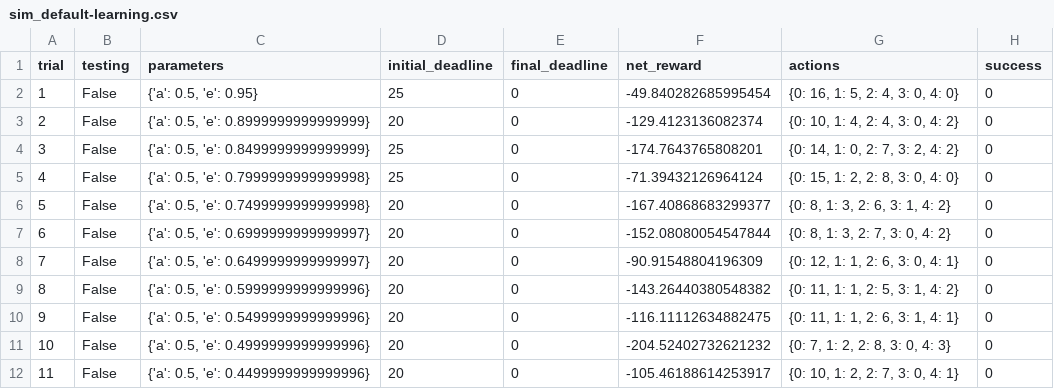
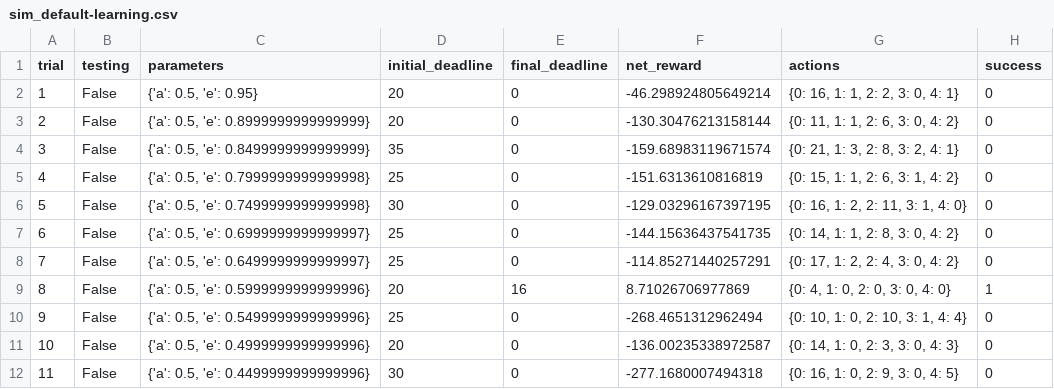
Before and after one commit to hskang9/UdacityMLSubmission, a CSV file: projects/smartcab/logs/sim_default-learning.csv, drawn as a sheet; only a part is shown; the diff covers the shown part only.

```diff
--- a/projects/smartcab/logs/sim_default-learning.csv
+++ b/projects/smartcab/logs/sim_default-learning.csv
@@ -1,12 +1,12 @@
 trial,testing,parameters,initial_deadline,final_deadline,net_reward,actions,success
-1,False,"{'a': 0.5, 'e': 0.95}",25,0,-49.840282685995454,"{0: 16, 1: 5, 2: 4, 3: 0, 4: 0}",0
-2,False,"{'a': 0.5, 'e': 0.8999999999999999}",20,0,-129.4123136082374,"{0: 10, 1: 4, 2: 4, 3: 0, 4: 2}",0
-3,False,"{'a': 0.5, 'e': 0.8499999999999999}",25,0,-174.7643765808201,"{0: 14, 1: 0, 2: 7, 3: 2, 4: 2}",0
-4,False,"{'a': 0.5, 'e': 0.7999999999999998}",25,0,-71.39432126964124,"{0: 15, 1: 2, 2: 8, 3: 0, 4: 0}",0
-5,False,"{'a': 0.5, 'e': 0.7499999999999998}",20,0,-167.40868683299377,"{0: 8, 1: 3, 2: 6, 3: 1, 4: 2}",0
-6,False,"{'a': 0.5, 'e': 0.6999999999999997}",20,0,-152.08080054547844,"{0: 8, 1: 3, 2: 7, 3: 0, 4: 2}",0
-7,False,"{'a': 0.5, 'e': 0.6499999999999997}",20,0,-90.91548804196309,"{0: 12, 1: 1, 2: 6, 3: 0, 4: 1}",0
-8,False,"{'a': 0.5, 'e': 0.5999999999999996}",20,0,-143.26440380548382,"{0: 11, 1: 1, 2: 5, 3: 1, 4: 2}",0
-9,False,"{'a': 0.5, 'e': 0.5499999999999996}",20,0,-116.11112634882475,"{0: 11, 1: 1, 2: 6, 3: 1, 4: 1}",0
-10,False,"{'a': 0.5, 'e': 0.4999999999999996}",20,0,-204.52402732621232,"{0: 7, 1: 2, 2: 8, 3: 0, 4: 3}",0
-11,False,"{'a': 0.5, 'e': 0.4499999999999996}",20,0,-105.46188614253917,"{0: 10, 1: 2, 2: 7, 3: 0, 4: 1}",0
+1,False,"{'a': 0.5, 'e': 0.95}",20,0,-46.298924805649214,"{0: 16, 1: 1, 2: 2, 3: 0, 4: 1}",0
+2,False,"{'a': 0.5, 'e': 0.8999999999999999}",20,0,-130.30476213158144,"{0: 11, 1: 1, 2: 6, 3: 0, 4: 2}",0
+3,False,"{'a': 0.5, 'e': 0.8499999999999999}",35,0,-159.68983119671574,"{0: 21, 1: 3, 2: 8, 3: 2, 4: 1}",0
+4,False,"{'a': 0.5, 'e': 0.7999999999999998}",25,0,-151.6313610816819,"{0: 15, 1: 1, 2: 6, 3: 1, 4: 2}",0
+5,False,"{'a': 0.5, 'e': 0.7499999999999998}",30,0,-129.03296167397195,"{0: 16, 1: 2, 2: 11, 3: 1, 4: 0}",0
+6,False,"{'a': 0.5, 'e': 0.6999999999999997}",25,0,-144.15636437541735,"{0: 14, 1: 1, 2: 8, 3: 0, 4: 2}",0
+7,False,"{'a': 0.5, 'e': 0.6499999999999997}",25,0,-114.85271440257291,"{0: 17, 1: 2, 2: 4, 3: 0, 4: 2}",0
+8,False,"{'a': 0.5, 'e': 0.5999999999999996}",20,16,8.71026706977869,"{0: 4, 1: 0, 2: 0, 3: 0, 4: 0}",1
+9,False,"{'a': 0.5, 'e': 0.5499999999999996}",25,0,-268.4651312962494,"{0: 10, 1: 0, 2: 10, 3: 1, 4: 4}",0
+10,False,"{'a': 0.5, 'e': 0.4999999999999996}",20,0,-136.00235338972587,"{0: 14, 1: 0, 2: 3, 3: 0, 4: 3}",0
+11,False,"{'a': 0.5, 'e': 0.4499999999999996}",30,0,-277.1680007494318,"{0: 16, 1: 0, 2: 9, 3: 0, 4: 5}",0
```
Also changed, not shown: 57 edited cells elsewhere in this file, projects/smartcab/logs/sim_improved-learning.csv, projects/smartcab/logs/sim_no-learning.csv, 6 other files.
